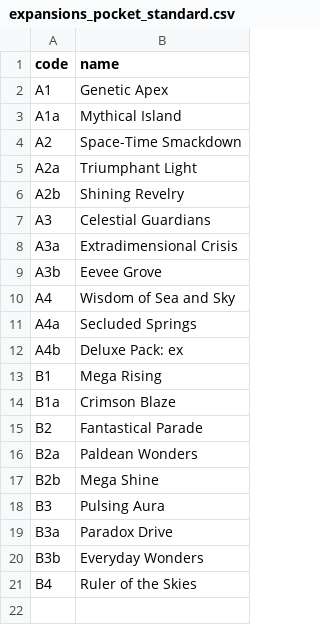
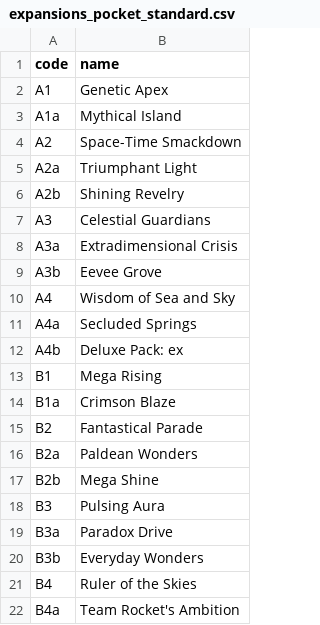
Before and after one commit to indren9/ptcgp_ranking, a CSV file: public/expansions_pocket_standard.csv, drawn as a sheet; the diff names each change by its address in the sheet, - before the commit and + after, or states it on an @@ line.

```diff
--- a/public/expansions_pocket_standard.csv
+++ b/public/expansions_pocket_standard.csv
+row 22: B4a | Team Rocket's Ambition
```
